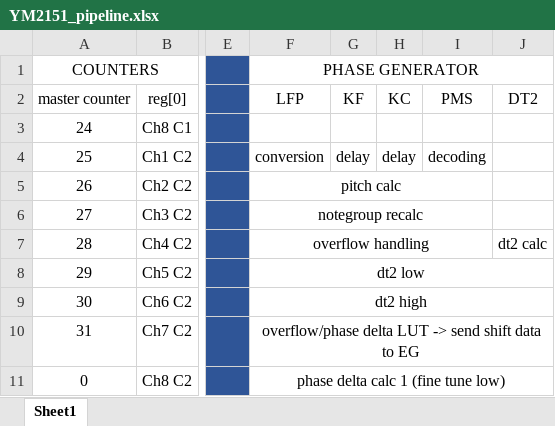
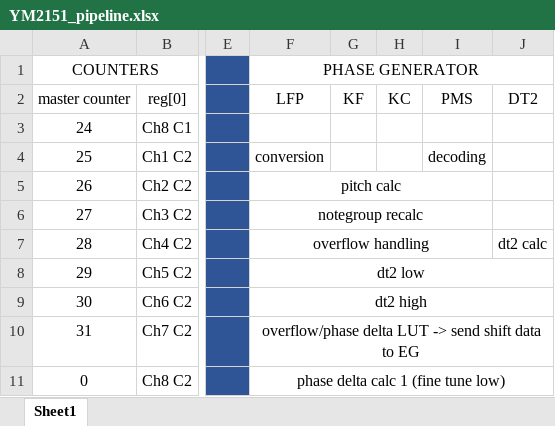
Before and after one commit to ika-musume/IKAOPM, an Excel workbook: resources/YM2151_pipeline.xlsx, sheet Sheet1, drawn as a sheet; only a part is shown, gaps mark what is left out; values as stored, in another font and other column widths than the file's, no borders; the diff names each change by its address in the sheet, - before the commit and + after, or states it on an @@ line.

```diff
--- a/resources/YM2151_pipeline.xlsx (sheet Sheet1)
+++ b/resources/YM2151_pipeline.xlsx (sheet Sheet1)
-G4 (KF): delay
+G4 (KF): (empty)
-H4 (KC): delay
+H4 (KC): (empty)
```
Also changed, not shown: 5 other files.
